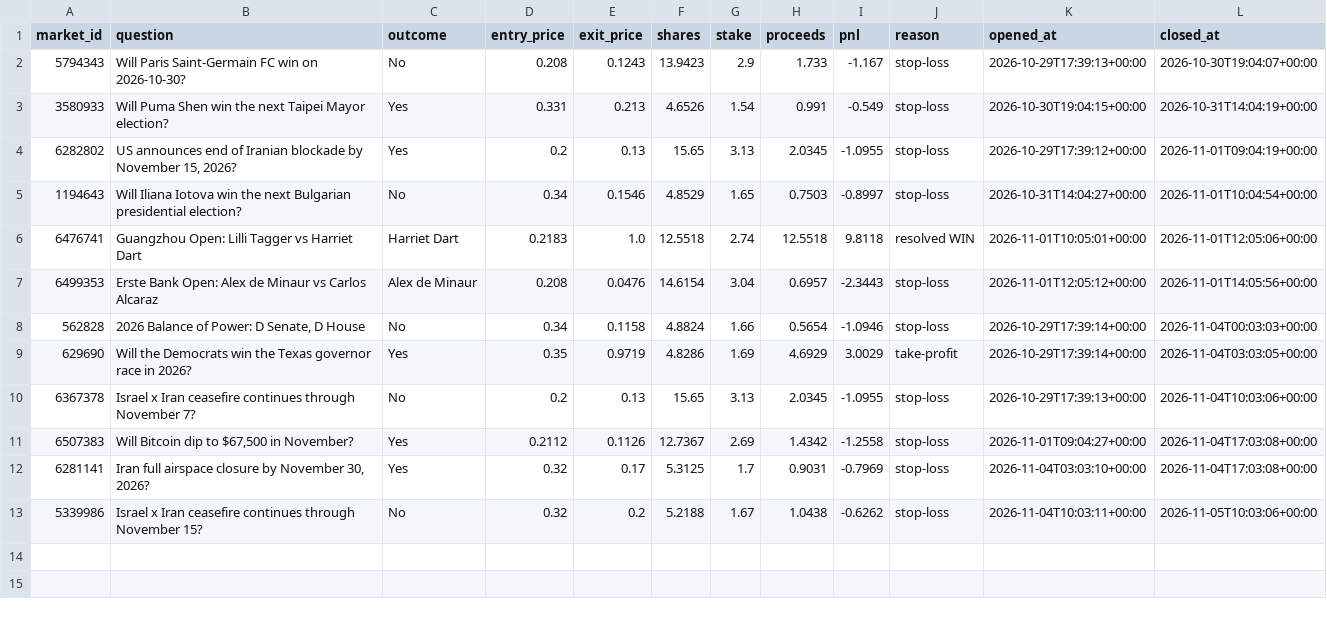
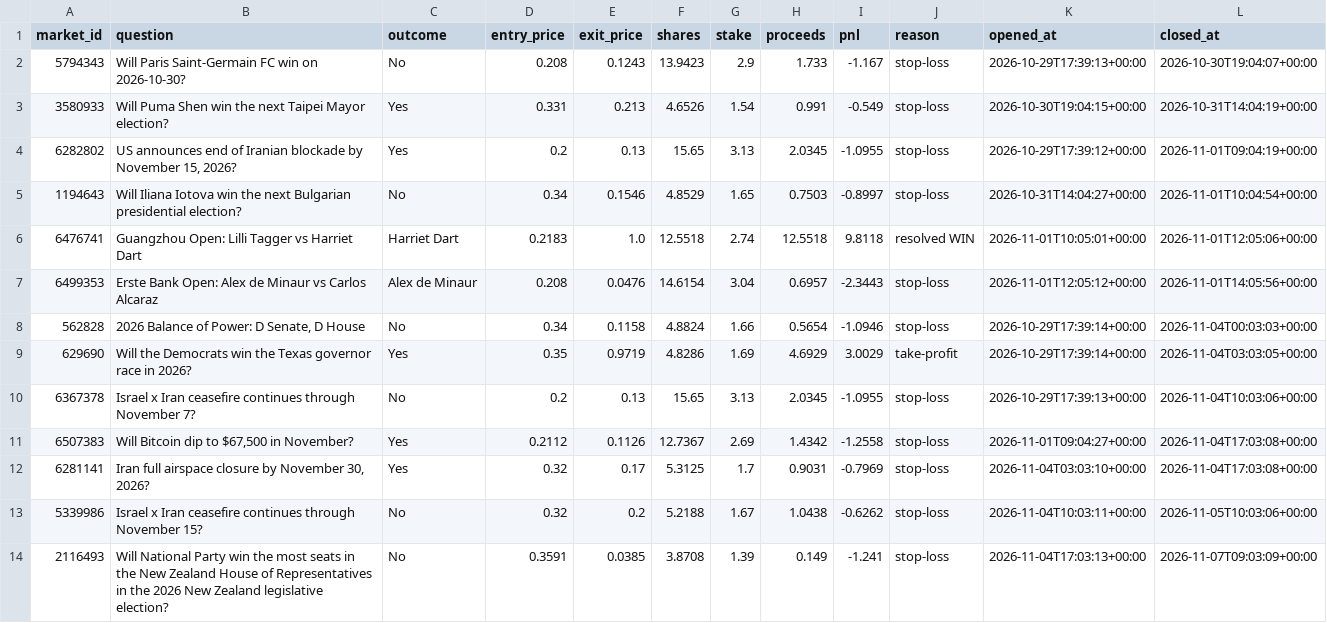
Before and after one commit to kwameasiaw/Claude-Cloud, a CSV file: value_journal.csv, drawn as a sheet.

```diff
--- a/value_journal.csv
+++ b/value_journal.csv
@@ -13 +13,2 @@ market_id,question,outcome,entry_price,exit_price,shares,stake,proceeds,pnl,reas
 5339986,Israel x Iran ceasefire continues through November 15?,No,0.32,0.2,5.2188,1.67,1.0438,-0.6262,stop-loss,2026-11-04T10:03:11+00:00,2026-11-05T10:03:06+00:00
+2116493,Will National Party win the most seats in the New Zealand House of Representatives in the 2026 New Zealand legislative election?,No,0.3591,0.0385,3.8708,1.39,0.149,-1.241,stop-loss,2026-11-04T17:03:13+00:00,2026-11-07T09:03:09+00:00
```
Also changed, not shown: 7 other files.
